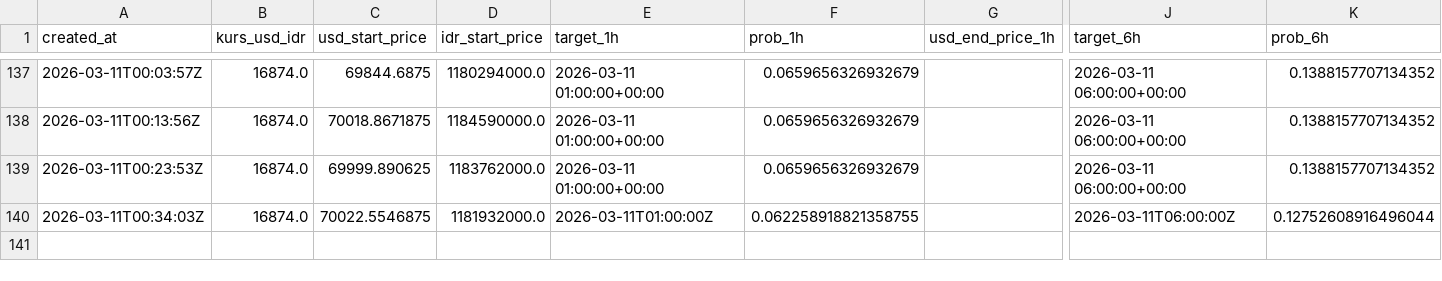
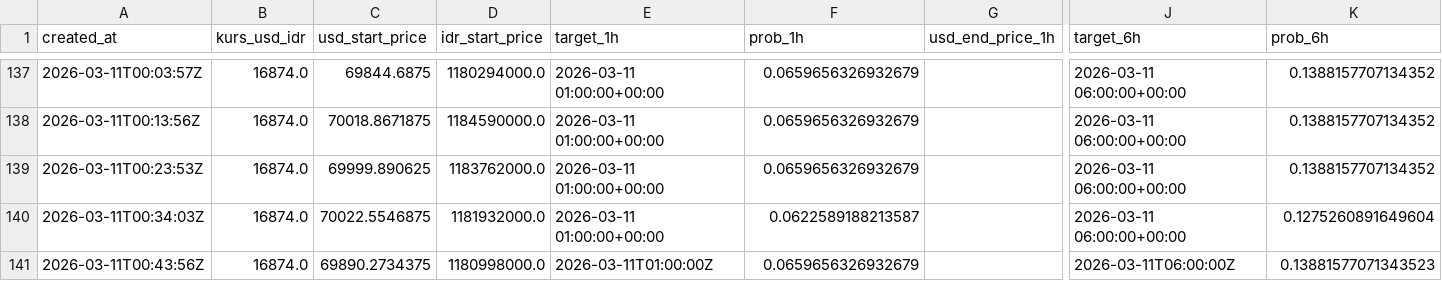
Before and after one commit to bryanagus/btc-bot, a CSV file: ai_history_log.csv, drawn as a sheet; only a part is shown, gaps mark what is left out; rows hold the shown columns only; the diff names each change by its address in the sheet, - before the commit and + after, or states it on an @@ line.

```diff
--- a/ai_history_log.csv
+++ b/ai_history_log.csv
-E140 (target_1h): 2026-03-11T01:00:00Z
+E140 (target_1h): 2026-03-11 01:00:00+00:00
-F140 (prob_1h): 0.062258918821358755
+F140 (prob_1h): 0.0622589188213587
-J140 (target_6h): 2026-03-11T06:00:00Z
+J140 (target_6h): 2026-03-11 06:00:00+00:00
-K140 (prob_6h): 0.12752608916496044
+K140 (prob_6h): 0.1275260891649604
+row 141: 2026-03-11T00:43:56Z | 16874.0 | 69890.2734375 | 1180998000.0 | 2026-03-11T01:00:00Z | 0.0659656326932679 |  | 2026-03-11T06:00:00Z | 0.13881577071343523
```
Also changed, not shown: 1 other file.
